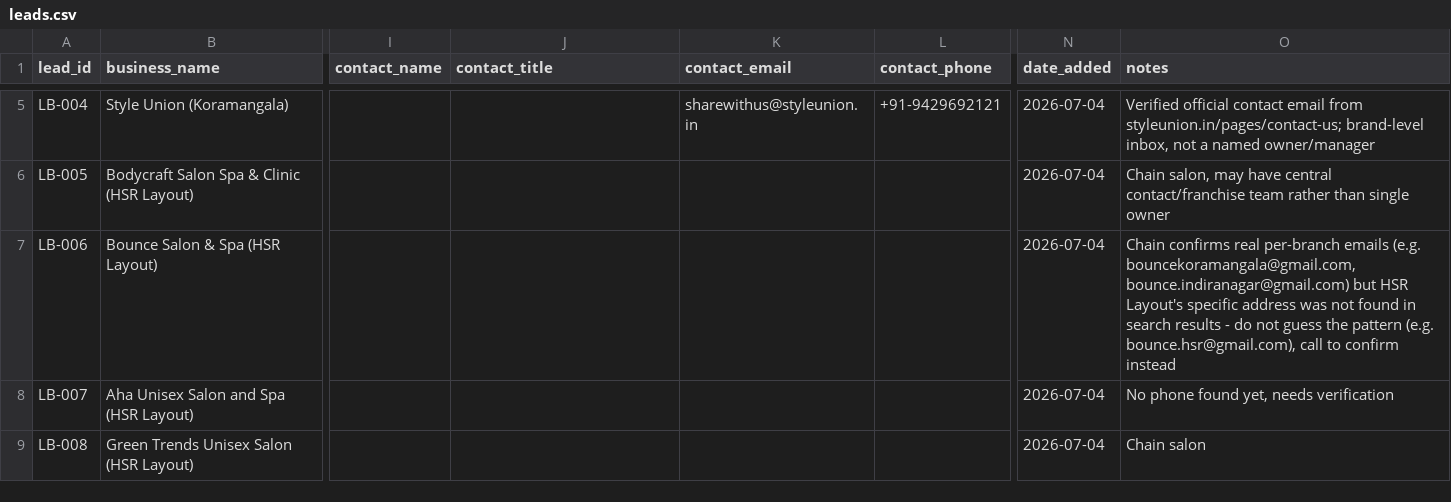
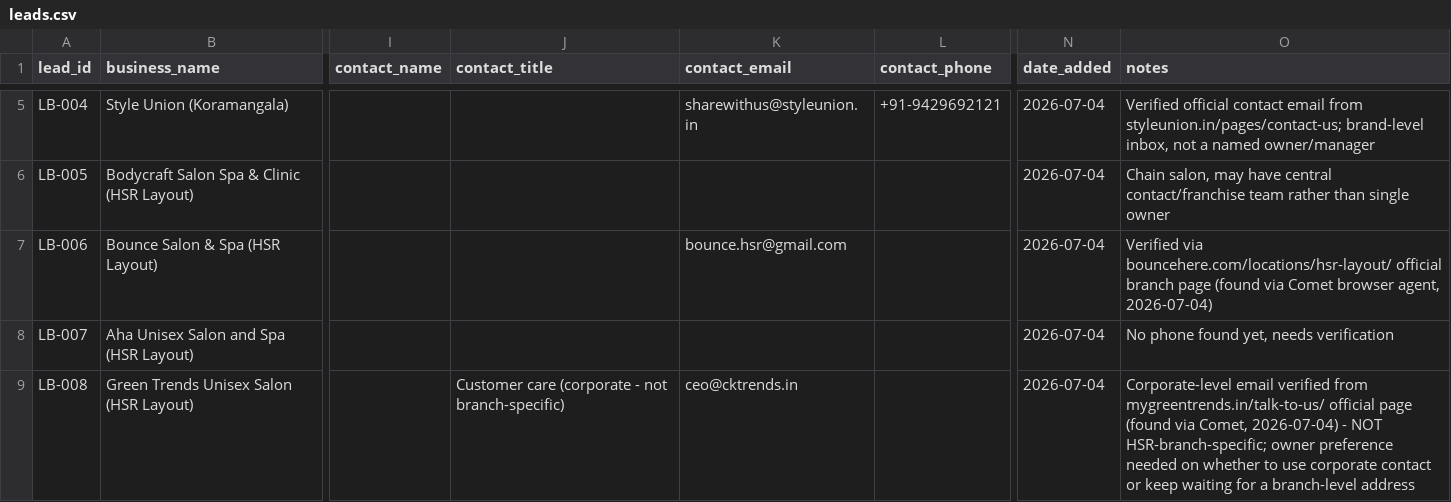
Before and after one commit to yashwanthkumar644-cmd/https-vscode-d66969a3-0afa-4da2-b5d2-0378d24097a5.preview.emergentagent.com-, a CSV file: leads/local_businesses/leads.csv, drawn as a sheet; only a part is shown, gaps mark what is left out; the diff names each change by its address in the sheet, - before the commit and + after, or states it on an @@ line.

```diff
--- a/leads/local_businesses/leads.csv
+++ b/leads/local_businesses/leads.csv
-K7 (contact_email): (empty)
+K7 (contact_email): bounce.hsr@gmail.com
-O7 (notes): Chain confirms real per-branch emails (e.g. bouncekoramangala@gmail.com, bounce.indiranagar@gmail.com) but HSR Layout's specific address was not found in search results - do not guess the pattern (e.g. bounce.hsr@gmail.com), call to confirm instead
+O7 (notes): Verified via bouncehere.com/locations/hsr-layout/ official branch page (found via Comet browser agent, 2026-07-04)
-J9 (contact_title): (empty)
+J9 (contact_title): Customer care (corporate - not branch-specific)
-K9 (contact_email): (empty)
+K9 (contact_email): ceo@cktrends.in
-O9 (notes): Chain salon
+O9 (notes): Corporate-level email verified from mygreentrends.in/talk-to-us/ official page (found via Comet, 2026-07-04) - NOT HSR-branch-specific; owner preference needed on whether to use corporate contact or keep waiting for a branch-level address
```
Also changed, not shown: outreach/drafts_log/drafts.csv, tracking/pipeline_status.csv, 1 other file.
